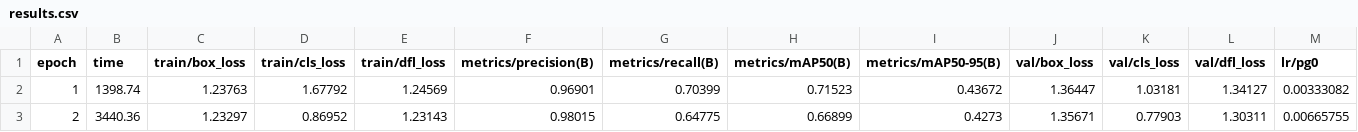
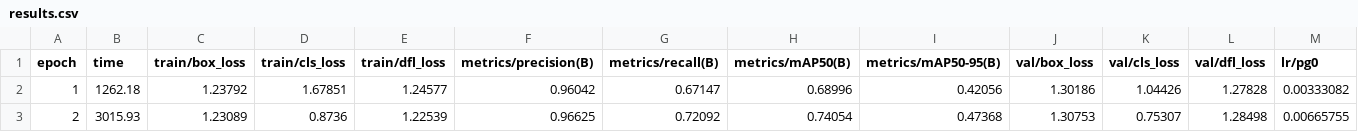
Before and after one commit to LouisNguyen1409/Computer_Vision, a CSV file: object_detection/plate-recognition/runs/detect/train/results.csv, drawn as a sheet; only a part is shown; the diff covers the shown part only; the diff names each change by its address in the sheet, - before the commit and + after, or states it on an @@ line.

Commit message:
upload dataset

```diff
--- a/object_detection/plate-recognition/runs/detect/train/results.csv
+++ b/object_detection/plate-recognition/runs/detect/train/results.csv
-B2 (time): 1398.74
+B2 (time): 1262.18
-C2 (train/box_loss): 1.23763
+C2 (train/box_loss): 1.23792
-D2 (train/cls_loss): 1.67792
+D2 (train/cls_loss): 1.67851
-E2 (train/dfl_loss): 1.24569
+E2 (train/dfl_loss): 1.24577
-F2 (metrics/precision(B)): 0.96901
+F2 (metrics/precision(B)): 0.96042
-G2 (metrics/recall(B)): 0.70399
+G2 (metrics/recall(B)): 0.67147
-H2 (metrics/mAP50(B)): 0.71523
+H2 (metrics/mAP50(B)): 0.68996
-I2 (metrics/mAP50-95(B)): 0.43672
+I2 (metrics/mAP50-95(B)): 0.42056
-J2 (val/box_loss): 1.36447
+J2 (val/box_loss): 1.30186
-K2 (val/cls_loss): 1.03181
+K2 (val/cls_loss): 1.04426
-L2 (val/dfl_loss): 1.34127
+L2 (val/dfl_loss): 1.27828
-B3 (time): 3440.36
+B3 (time): 3015.93
-C3 (train/box_loss): 1.23297
+C3 (train/box_loss): 1.23089
-D3 (train/cls_loss): 0.86952
+D3 (train/cls_loss): 0.8736
-E3 (train/dfl_loss): 1.23143
+E3 (train/dfl_loss): 1.22539
-F3 (metrics/precision(B)): 0.98015
+F3 (metrics/precision(B)): 0.96625
-G3 (metrics/recall(B)): 0.64775
+G3 (metrics/recall(B)): 0.72092
-H3 (metrics/mAP50(B)): 0.66899
+H3 (metrics/mAP50(B)): 0.74054
-I3 (metrics/mAP50-95(B)): 0.4273
+I3 (metrics/mAP50-95(B)): 0.47368
-J3 (val/box_loss): 1.35671
+J3 (val/box_loss): 1.30753
-K3 (val/cls_loss): 0.77903
+K3 (val/cls_loss): 0.75307
-L3 (val/dfl_loss): 1.30311
+L3 (val/dfl_loss): 1.28498
```
Also changed, not shown: 9 added rows and 11 edited cells elsewhere in this file, 33 other files.
